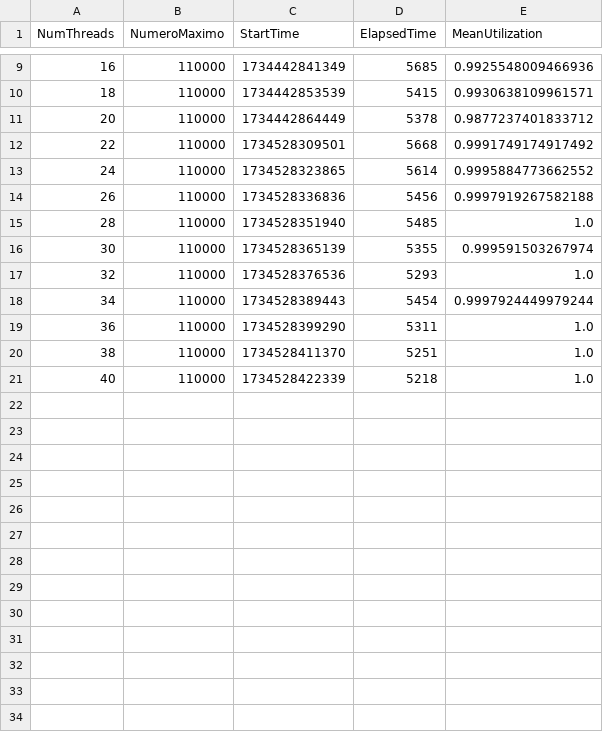
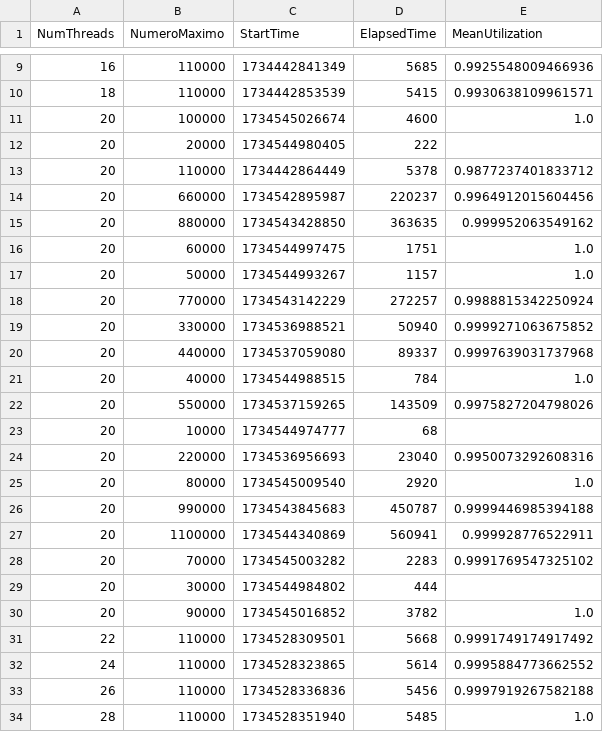
Before and after one commit to BrunSouza/Analise-desempenho-de-sistemas, a CSV file: dataset-primos.csv, drawn as a sheet; only a part is shown, gaps mark what is left out; the shorter side is filled out with more unchanged rows.

```diff
--- a/dataset-primos.csv
+++ b/dataset-primos.csv
@@ -10,3 +10,22 @@ NumThreads,NumeroMaximo,StartTime,ElapsedTime,MeanUtilization
 18,110000,1734442853539,5415,0.9930638109961571
+20,100000,1734545026674,4600,1.0
+20,20000,1734544980405,222,
 20,110000,1734442864449,5378,0.9877237401833712
+20,660000,1734542895987,220237,0.9964912015604456
+20,880000,1734543428850,363635,0.999952063549162
+20,60000,1734544997475,1751,1.0
+20,50000,1734544993267,1157,1.0
+20,770000,1734543142229,272257,0.9988815342250924
+20,330000,1734536988521,50940,0.9999271063675852
+20,440000,1734537059080,89337,0.9997639031737968
+20,40000,1734544988515,784,1.0
+20,550000,1734537159265,143509,0.9975827204798026
+20,10000,1734544974777,68,
+20,220000,1734536956693,23040,0.9950073292608316
+20,80000,1734545009540,2920,1.0
+20,990000,1734543845683,450787,0.9999446985394188
+20,1100000,1734544340869,560941,0.999928776522911
+20,70000,1734545003282,2283,0.9991769547325102
+20,30000,1734544984802,444,
+20,90000,1734545016852,3782,1.0
 22,110000,1734528309501,5668,0.9991749174917492
```
Also changed, not shown: 1 other file.
